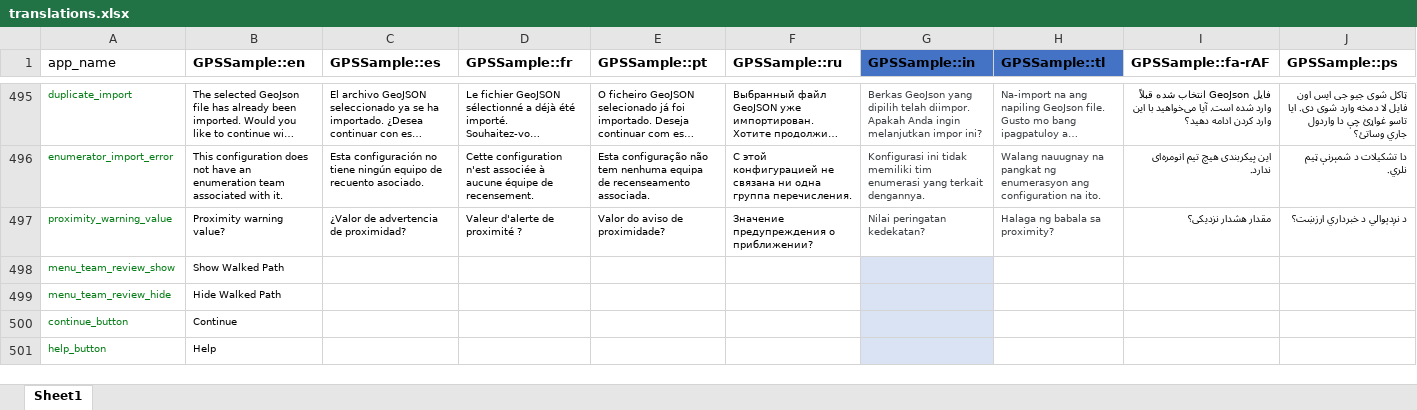
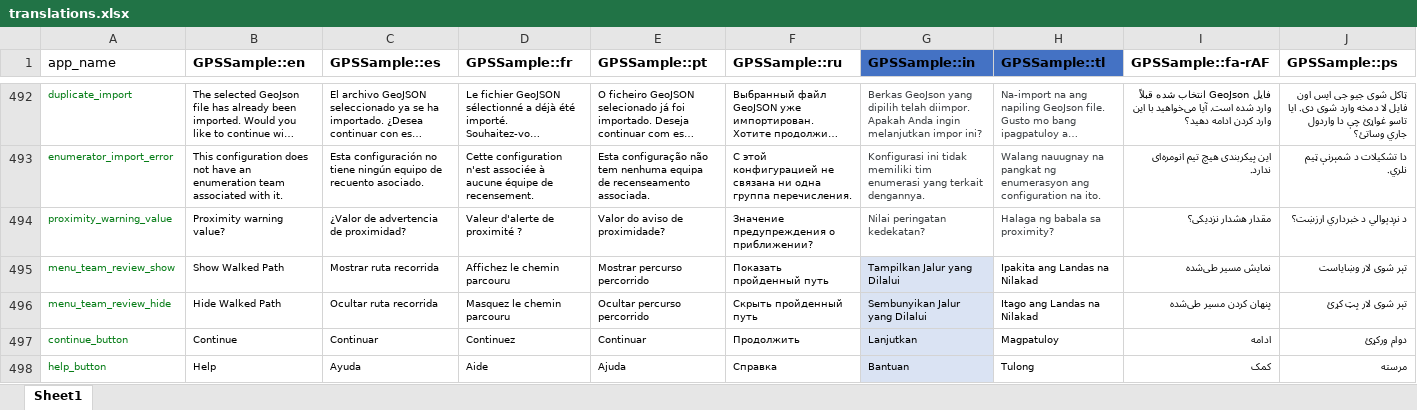
Before and after one commit to GPS-Sample/GPS-Sample, an Excel workbook: translations/translations.xlsx, sheet Sheet1, drawn as a sheet; only a part is shown, gaps mark what is left out; long unchanged cells end in …; values as stored, in another font and other column widths than the file's, no borders; table styles not drawn; addresses are those after the commit; the diff covers the shown part only; the diff names each change by its address in the sheet, - before the commit and + after, or states it on an @@ line.

```diff
--- a/translations/translations.xlsx (sheet Sheet1)
+++ b/translations/translations.xlsx (sheet Sheet1)
-C495 (GPSSample::es): (empty)
+C495 (GPSSample::es): Mostrar ruta recorrida
-D495 (GPSSample::fr): (empty)
+D495 (GPSSample::fr): Affichez le chemin parcouru
-E495 (GPSSample::pt): (empty)
+E495 (GPSSample::pt): Mostrar percurso percorrido
-F495 (GPSSample::ru): (empty)
+F495 (GPSSample::ru): Показать пройденный путь
-G495 (GPSSample::in): (empty)
+G495 (GPSSample::in): Tampilkan Jalur yang Dilalui
-H495 (GPSSample::tl): (empty)
+H495 (GPSSample::tl): Ipakita ang Landas na Nilakad
-I495 (GPSSample::fa-rAF): (empty)
+I495 (GPSSample::fa-rAF): نمایش مسیر طی‌شده
-J495 (GPSSample::ps): (empty)
+J495 (GPSSample::ps): تېر شوی لار وښایاست
-C496 (GPSSample::es): (empty)
+C496 (GPSSample::es): Ocultar ruta recorrida
-D496 (GPSSample::fr): (empty)
+D496 (GPSSample::fr): Masquez le chemin parcouru
-E496 (GPSSample::pt): (empty)
+E496 (GPSSample::pt): Ocultar percurso percorrido
-F496 (GPSSample::ru): (empty)
+F496 (GPSSample::ru): Скрыть пройденный путь
-G496 (GPSSample::in): (empty)
+G496 (GPSSample::in): Sembunyikan Jalur yang Dilalui
-H496 (GPSSample::tl): (empty)
+H496 (GPSSample::tl): Itago ang Landas na Nilakad
-I496 (GPSSample::fa-rAF): (empty)
+I496 (GPSSample::fa-rAF): پنهان کردن مسیر طی‌شده
-J496 (GPSSample::ps): (empty)
+J496 (GPSSample::ps): تېر شوی لار پټ کړئ
-C497 (GPSSample::es): (empty)
+C497 (GPSSample::es): Continuar
-D497 (GPSSample::fr): (empty)
+D497 (GPSSample::fr): Continuez
-E497 (GPSSample::pt): (empty)
+E497 (GPSSample::pt): Continuar
-F497 (GPSSample::ru): (empty)
+F497 (GPSSample::ru): Продолжить
-G497 (GPSSample::in): (empty)
+G497 (GPSSample::in): Lanjutkan
-H497 (GPSSample::tl): (empty)
+H497 (GPSSample::tl): Magpatuloy
-I497 (GPSSample::fa-rAF): (empty)
+I497 (GPSSample::fa-rAF): ادامه
-J497 (GPSSample::ps): (empty)
+J497 (GPSSample::ps): دوام ورکړئ
-C498 (GPSSample::es): (empty)
+C498 (GPSSample::es): Ayuda
-D498 (GPSSample::fr): (empty)
+D498 (GPSSample::fr): Aide
-E498 (GPSSample::pt): (empty)
+E498 (GPSSample::pt): Ajuda
-F498 (GPSSample::ru): (empty)
+F498 (GPSSample::ru): Справка
-G498 (GPSSample::in): (empty)
+G498 (GPSSample::in): Bantuan
-H498 (GPSSample::tl): (empty)
+H498 (GPSSample::tl): Tulong
-I498 (GPSSample::fa-rAF): (empty)
+I498 (GPSSample::fa-rAF): کمک
-J498 (GPSSample::ps): (empty)
+J498 (GPSSample::ps): مرسته
```
Also changed, not shown: 6 added rows, 3 removed rows, 78 edited cells and cell formats elsewhere in this sheet, 36 other files.
